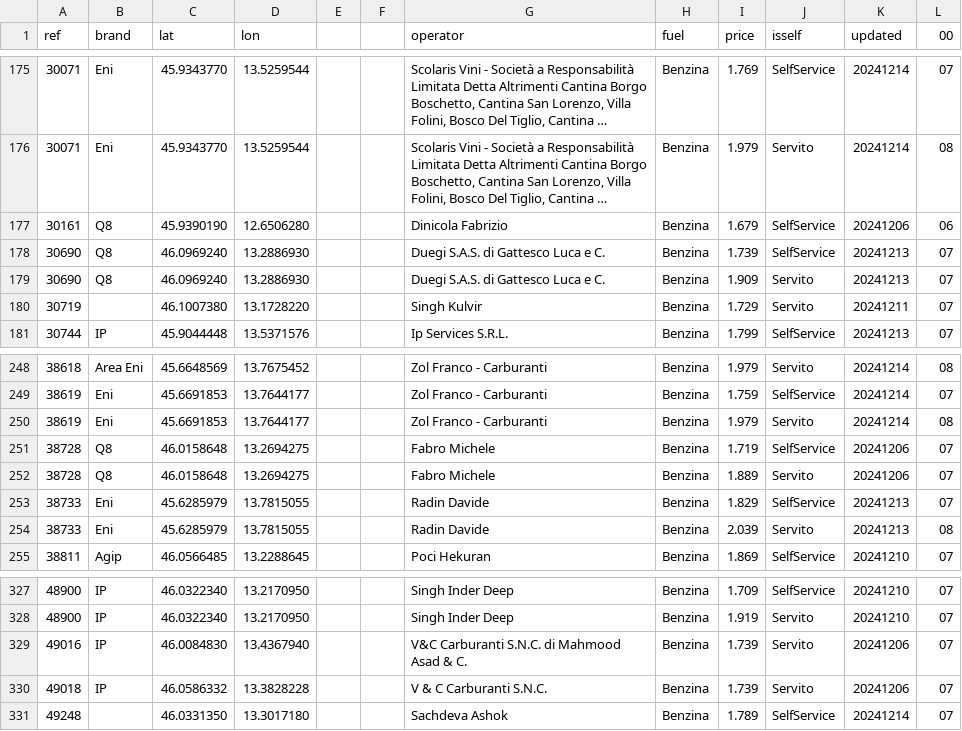
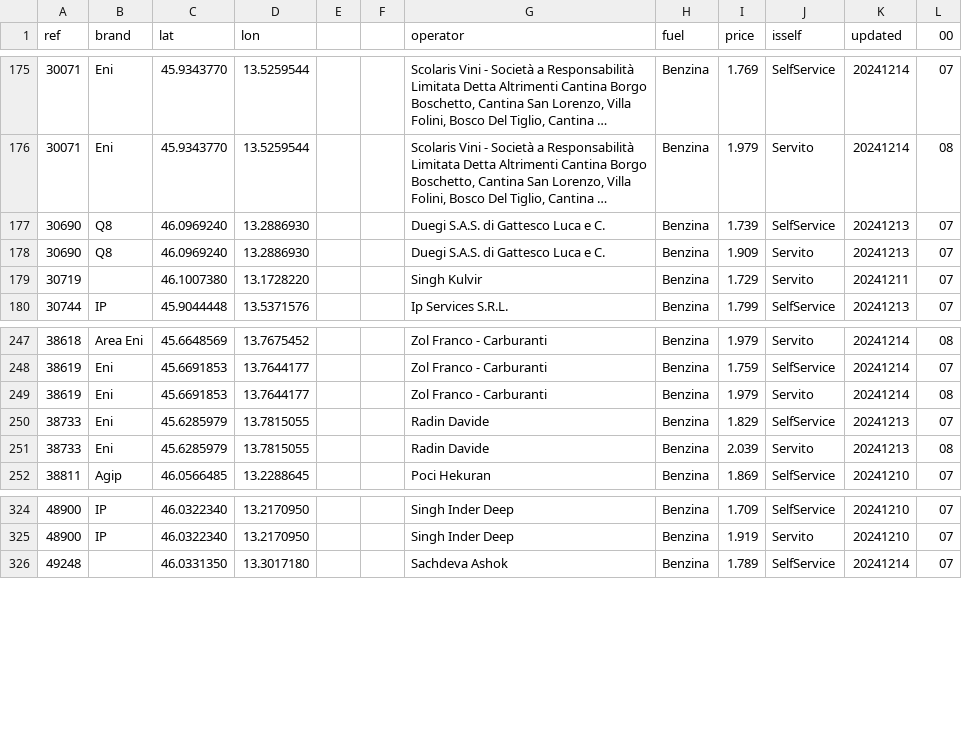
Before and after one commit to cascafico/FuelPrices, a CSV file: benzina.csv, drawn as a sheet; only a part is shown, gaps mark what is left out; long unchanged cells end in …; the diff names each change by its address in the sheet, - before the commit and + after, or states it on an @@ line.

```diff
--- a/benzina.csv
+++ b/benzina.csv
-row 177: 30161 | Q8 | 45.9390190 | 12.6506280 |  |  | Dinicola Fabrizio | Benzina | 1.679 | SelfService | 20241206 | 06
-row 251: 38728 | Q8 | 46.0158648 | 13.2694275 |  |  | Fabro Michele | Benzina | 1.719 | SelfService | 20241206 | 07
-row 252: 38728 | Q8 | 46.0158648 | 13.2694275 |  |  | Fabro Michele | Benzina | 1.889 | Servito | 20241206 | 07
-row 329: 49016 | IP | 46.0084830 | 13.4367940 |  |  | V&C Carburanti S.N.C. di Mahmood Asad & C. | Benzina | 1.739 | Servito | 20241206 | 07
-row 330: 49018 | IP | 46.0586332 | 13.3828228 |  |  | V & C Carburanti S.N.C. | Benzina | 1.739 | Servito | 20241206 | 07
```
Also changed, not shown: fuel.csv, gasolio.csv, 2 other files.
